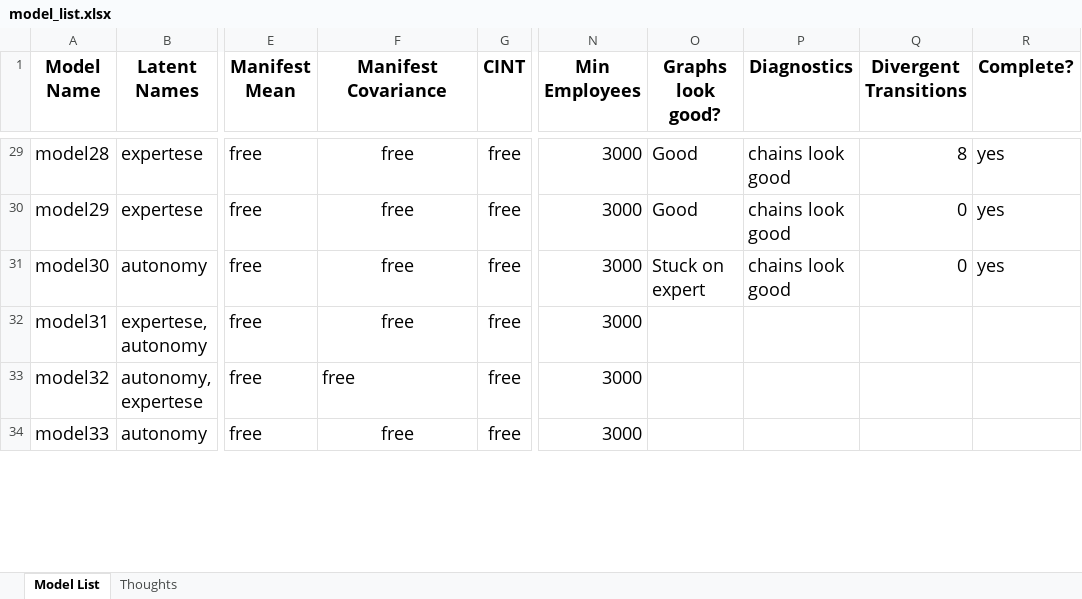
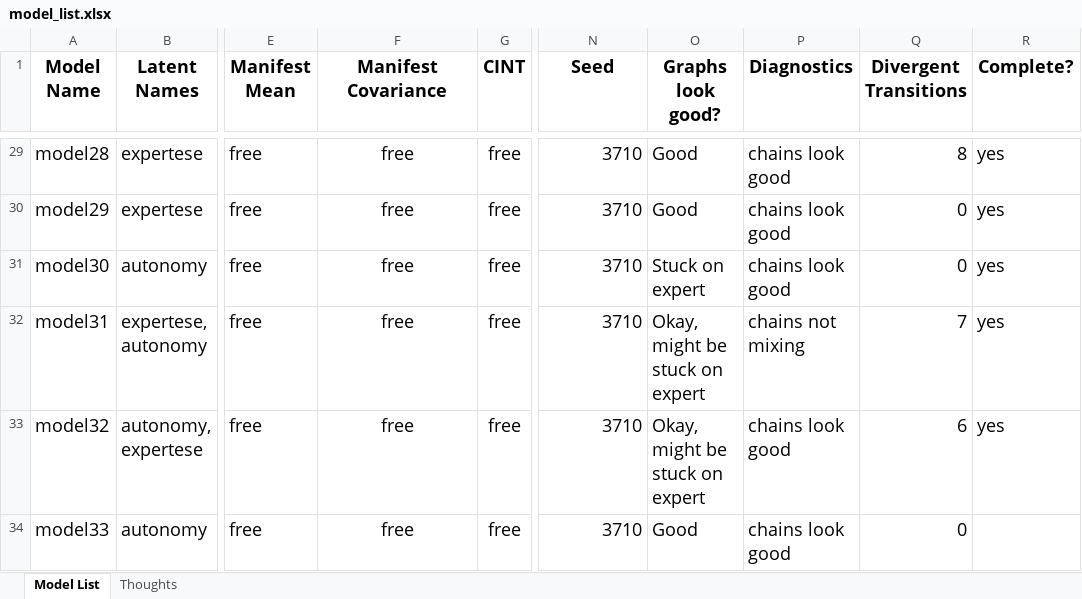
Before and after one commit to blainmorin/dynamic_bulldoze2, an Excel workbook: model_list.xlsx, sheet Model List, drawn as a sheet; only a part is shown, gaps mark what is left out; values as stored, in another font and other column widths than the file's, no borders; table styles not drawn; the diff covers the shown part only; the diff names each change by its address in the sheet, - before the commit and + after, or states it on an @@ line.

```diff
--- a/model_list.xlsx (sheet Model List)
+++ b/model_list.xlsx (sheet Model List)
-N1: Min Employees
+N1: Seed
-N29:N34 (Seed): 3000
+N29:N34 (Seed): 3710
-O32:O33 (Graphs look good?): (empty)
+O32:O33 (Graphs look good?): Okay, might be stuck on expert
-P32 (Diagnostics): (empty)
+P32 (Diagnostics): chains not mixing
-Q32 (Divergent Transitions): (empty)
+Q32 (Divergent Transitions): 7
-R32:R33 (Complete?): (empty)
+R32:R33 (Complete?): yes
-F33 alignment: left
+F33 alignment: center
-P33:P34 (Diagnostics): (empty)
+P33:P34 (Diagnostics): chains look good
-Q33 (Divergent Transitions): (empty)
+Q33 (Divergent Transitions): 6
-O34 (Graphs look good?): (empty)
+O34 (Graphs look good?): Good
-Q34 (Divergent Transitions): (empty)
+Q34 (Divergent Transitions): 0
```
Also changed, not shown: 1 added row, 37 edited cells and cell formats elsewhere in this sheet, sheet Thoughts, 1 other file.
